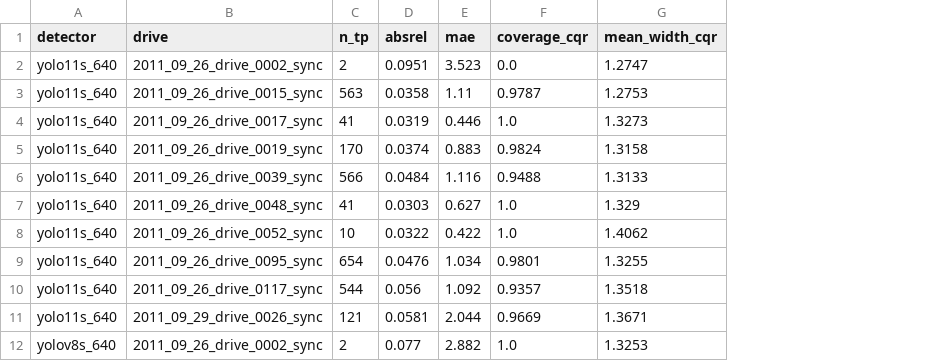
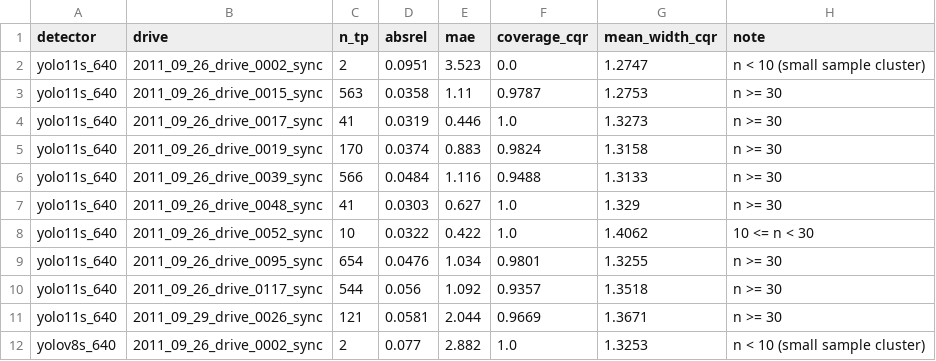
Before and after one commit to nguyenthang060706/Distance-Estimation-KITTI-YOLO, a CSV file: results/tables/final_eval_per_drive_T.csv, drawn as a sheet; only a part is shown; the diff names each change by its address in the sheet, - before the commit and + after, or states it on an @@ line.

```diff
--- a/results/tables/final_eval_per_drive_T.csv
+++ b/results/tables/final_eval_per_drive_T.csv
+column H (note), rows 2-12: n < 10 (small sample cluster) | n >= 30 | n >= 30 | n >= 30 | n >= 30 | n >= 30 | 10 <= n < 30 | n >= 30 | n >= 30 | n >= 30 | n < 10 (small sample cluster)
```
Also changed, not shown: results/tables/final_eval_bootstrap_T.csv, results/tables/final_eval_main_T.csv, 19 other files.
